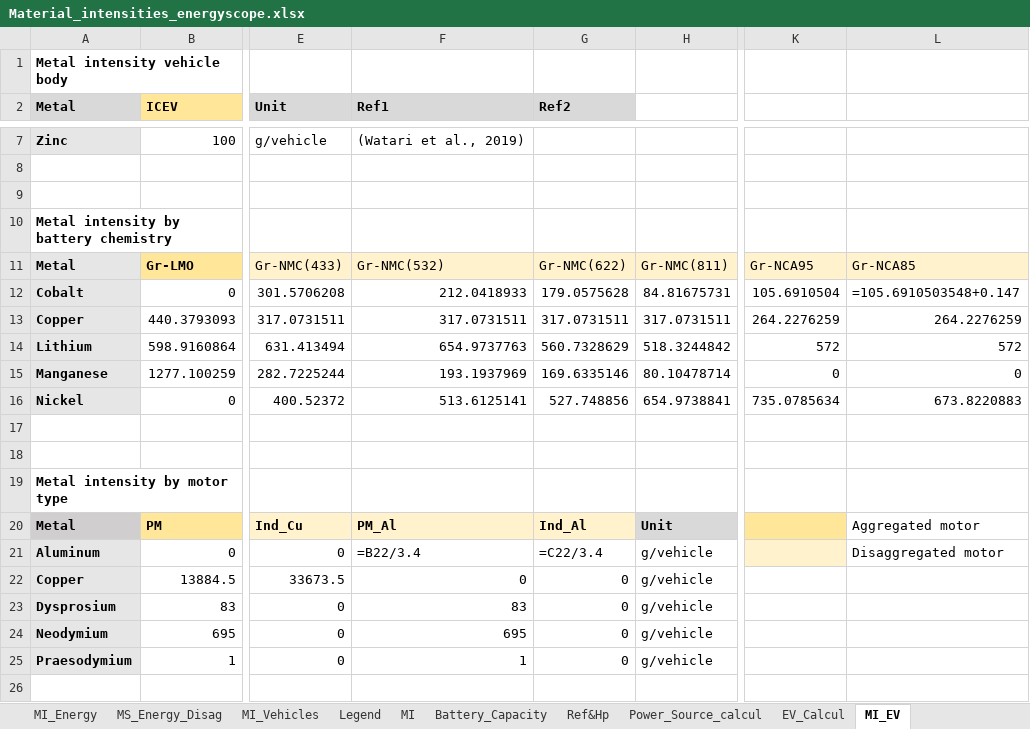
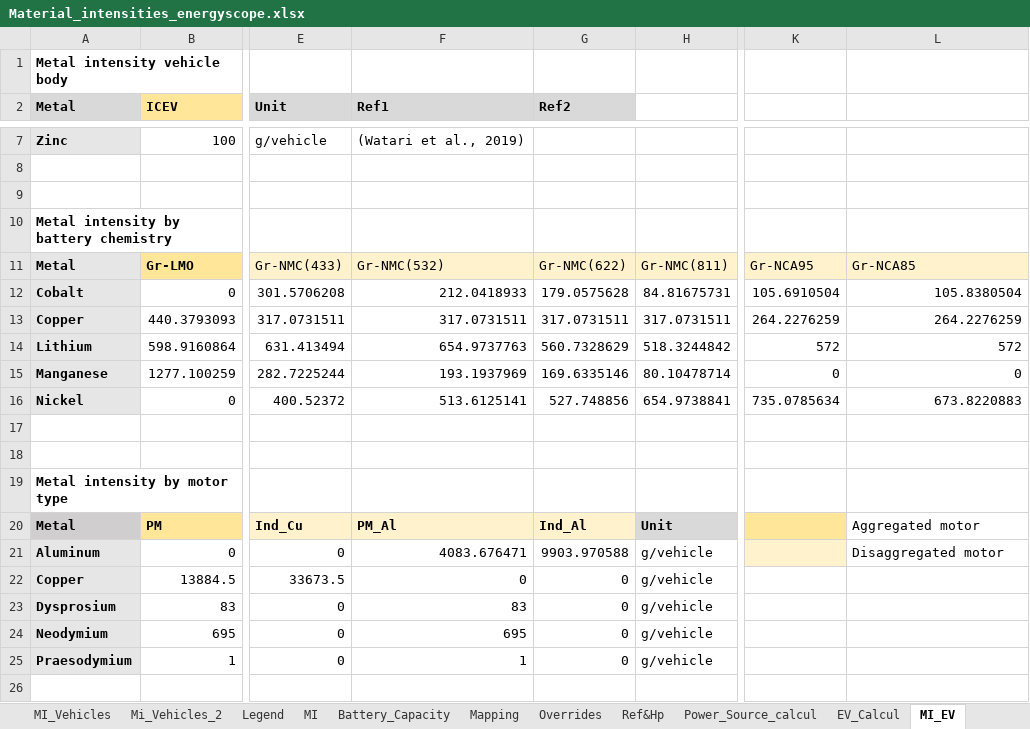
Before and after one commit to CIRAIG/EnergyScope-Quebec, an Excel workbook: projects/critical_materials/excel_files/Material_intensities_energyscope.xlsx, sheet MI_EV, drawn as a sheet; only a part is shown, gaps mark what is left out; values as stored, in another font and other column widths than the file's, no borders; formulas without a stored value are shown as written; the diff names each change by its address in the sheet, - before the commit and + after, or states it on an @@ line.

```diff
--- a/projects/critical_materials/excel_files/Material_intensities_energyscope.xlsx (sheet MI_EV)
+++ b/projects/critical_materials/excel_files/Material_intensities_energyscope.xlsx (sheet MI_EV)
+sheet tab: Mi_Vehicles_2
-L12: =105.6910503548+0.147
+L12: 105.8380504
-F21 (Ref1): =B22/3.4
+F21 (Ref1): 4083.676471
-G21 (Ref2): =C22/3.4
+G21 (Ref2): 9903.970588
```
Also changed, not shown: sheet MI, sheet Mapping, sheet MI_Vehicles, sheet Power_Source_calcul, sheet EV_Calcul, sheet MI_Energy, other sheet tabs, hidden cells, charts or pictures, 4 other files.
